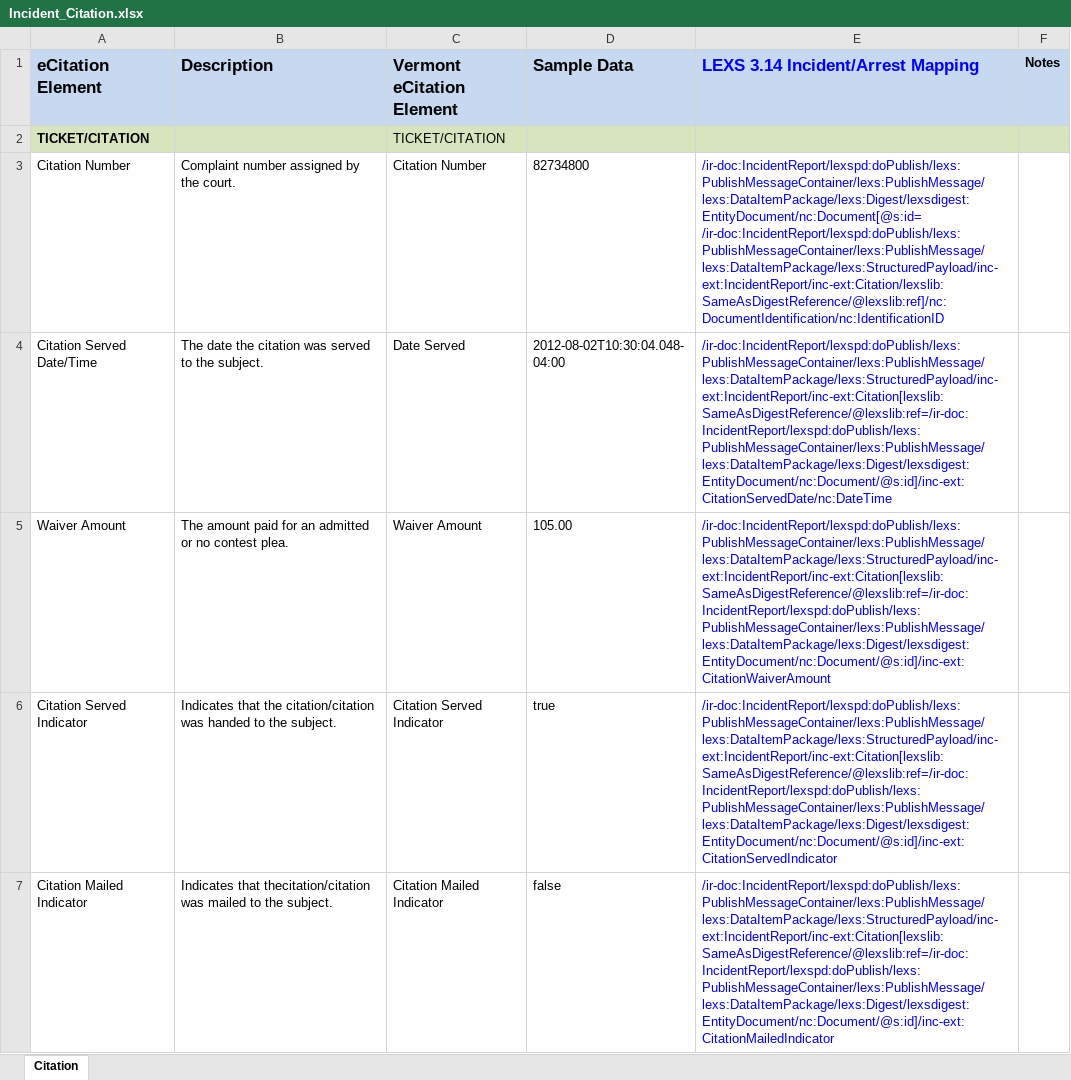
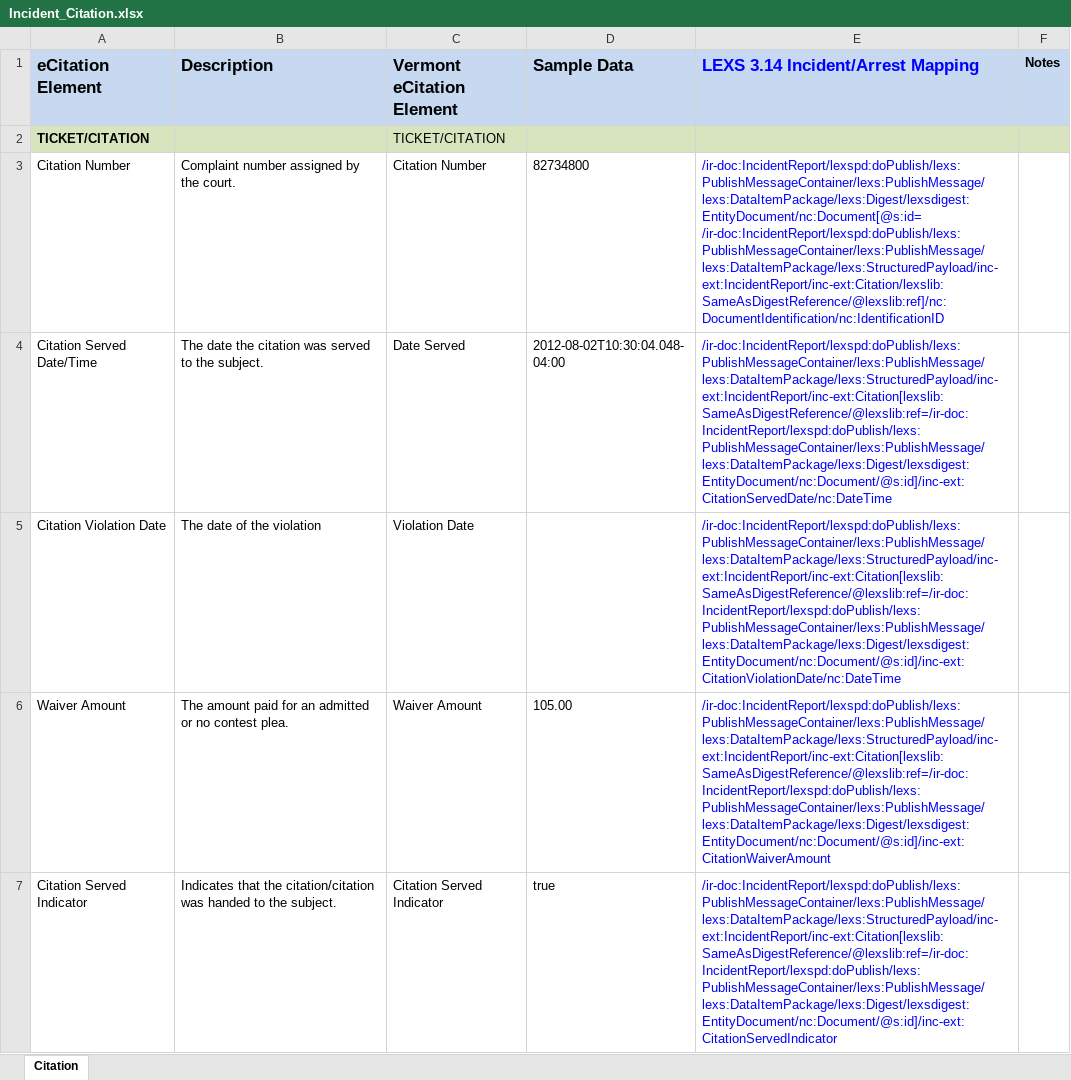
Before and after one commit to scottj7486/main, an Excel workbook: shared/ojb-resources-common/src/main/resources/ssp/Incident_Reporting/artifacts/service_model/information_model/IEPD/documentation/impl-artifacts/vermont/Incident_Citation.xlsx, sheet Citation, drawn as a sheet; only a part is shown; the shorter side is filled out with more unchanged rows; values as stored, in another font and other column widths than the file's, no borders; the diff covers the shown part only; the diff names each change by its address in the sheet, - before the commit and + after, or states it on an @@ line.

```diff
--- a/shared/ojb-resources-common/src/main/resources/ssp/Incident_Reporting/artifacts/service_model/information_model/IEPD/documentation/impl-artifacts/vermont/Incident_Citation.xlsx (sheet Citation)
+++ b/shared/ojb-resources-common/src/main/resources/ssp/Incident_Reporting/artifacts/service_model/information_model/IEPD/documentation/impl-artifacts/vermont/Incident_Citation.xlsx (sheet Citation)
+row 5: Citation Violation Date | The date of the violation | Violation Date |  | /ir-doc:IncidentReport/lexspd:doPublish/lexs:PublishMessageContainer/lexs:PublishMessage/lexs:DataItemPackage/lexs:StructuredPayload/inc-ext:IncidentReport/inc-ext:Citation[lexslib:SameAsDigestReference/@lexslib:ref=/ir-doc:IncidentReport/lexspd:doPublish/lexs:PublishMessageContainer/lexs:PublishMessage/lexs:DataItemPackage/lexs:Digest/lexsdigest:EntityDocument/nc:Document/@s:id]/inc-ext:CitationViolationDate/nc:DateTime
```
Also changed, not shown: 1 added row elsewhere in this sheet, 7 other files.
